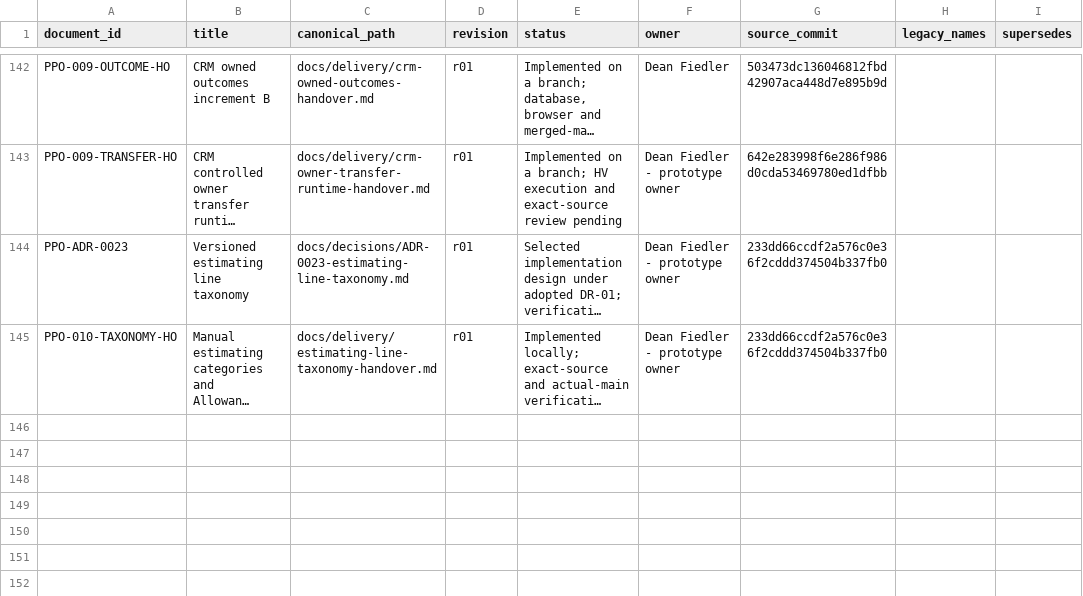
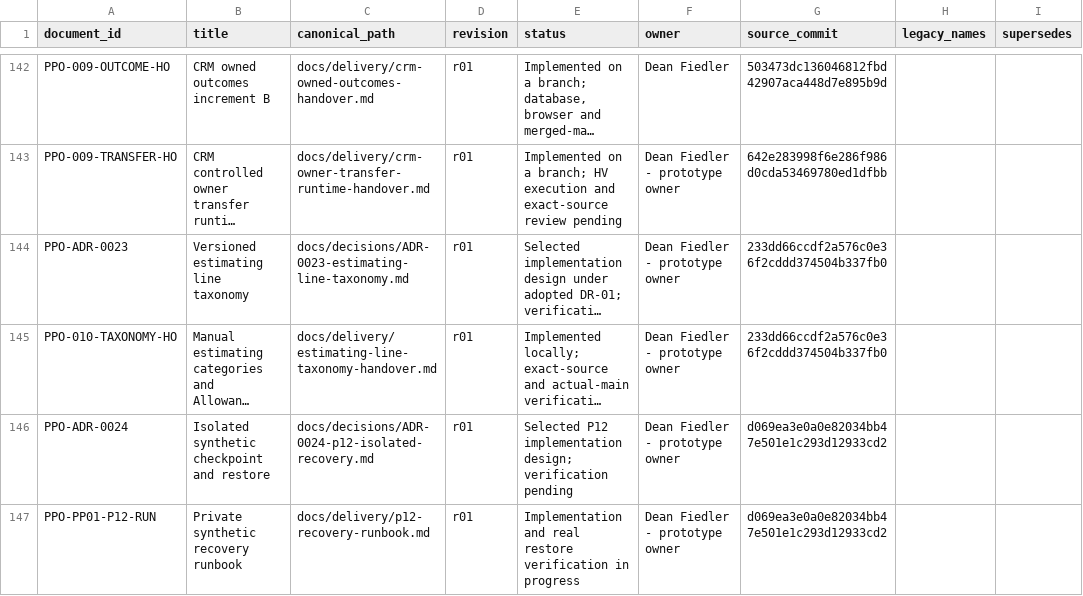
Before and after one commit to deanrfiedler-gif/powerplants-one, a CSV file: docs/standards/document-register.csv, drawn as a sheet; only a part is shown, gaps mark what is left out; long unchanged cells end in …; the diff names each change by its address in the sheet, - before the commit and + after, or states it on an @@ line.

Commit message:
feat(p12): checkpoint stopped synthetic state and verify a separate restore
Record ADR-0024 before implementation. Add private snapshot/dump/file verification, separate-instance restore with refusal guards, original Finance/quote recovery proof and a concrete runbook. Preserve all existing gates and later runtime maintenance; full procedure/main evidence remains pending.

```diff
--- a/docs/standards/document-register.csv
+++ b/docs/standards/document-register.csv
+row 146: PPO-ADR-0024 | Isolated synthetic checkpoint and restore | docs/decisions/ADR-0024-p12-isolated-recovery.md | r01 | Selected P12 implementation design; verification pending | Dean Fiedler - prototype owner | d069ea3e0a0e82034bb47e501e1c293d12933cd2
+row 147: PPO-PP01-P12-RUN | Private synthetic recovery runbook | docs/delivery/p12-recovery-runbook.md | r01 | Implementation and real restore verification in progress | Dean Fiedler - prototype owner | d069ea3e0a0e82034bb47e501e1c293d12933cd2
```
Also changed, not shown: 7 other files.
